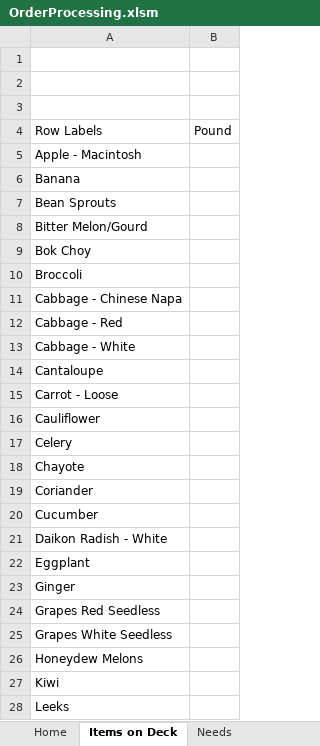
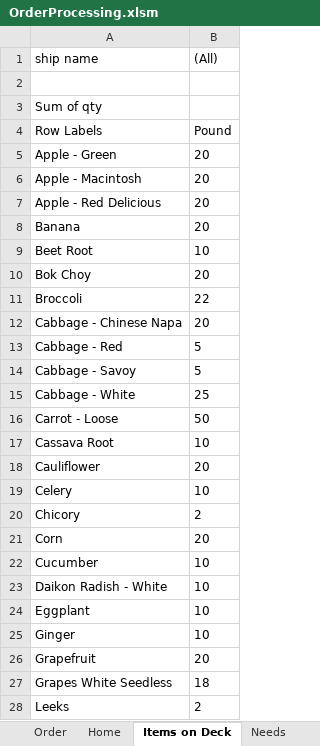
Before and after one commit to jiovinejr/VBAOrderProcessing, an Excel workbook: OrderProcessing.xlsm, sheet Items on Deck, drawn as a sheet; only a part is shown; values as stored, in another font and other column widths than the file's, no borders; removed rows and columns are numbered as before the commit, all else as after; the diff covers the shown part only; the diff names each change by its address in the sheet, - before the commit and + after, or states it on an @@ line.

```diff
--- a/OrderProcessing.xlsm (sheet Items on Deck)
+++ b/OrderProcessing.xlsm (sheet Items on Deck)
+row 1: ship name | (All)
-A3: (empty)
+A3: Sum of qty
-row 3: (empty)
+row 5: Apple - Green | 20
-B6: (empty)
+B6: 20
+row 7: Apple - Red Delicious | 20
-B8: (empty)
+B8: 20
-row 7: Bean Sprouts
-row 8: Bitter Melon/Gourd
+row 9: Beet Root | 10
-B10: (empty)
+B10: 20
-B11: (empty)
+B11: 22
-B12: (empty)
+B12: 20
-B13: (empty)
+B13: 5
+row 14: Cabbage - Savoy | 5
-B15: (empty)
+B15: 25
-row 14: Cantaloupe
-B16: (empty)
+B16: 50
+row 17: Cassava Root | 10
-B18: (empty)
+B18: 20
-B19: (empty)
+B19: 10
-row 18: Chayote
-row 19: Coriander
+row 20: Chicory | 2
+row 21: Corn | 20
-B22:B25: (empty)
+B22:B25: 10
-row 24: Grapes Red Seedless
+row 26: Grapefruit | 20
-B27: (empty)
+B27: 18
-row 26: Honeydew Melons
-row 27: Kiwi
-B28: (empty)
+B28: 2
```
Also changed, not shown: 6 added rows, 5 removed rows and 16 edited cells elsewhere in this sheet, other sheet tabs, charts or pictures, 13 other files.
